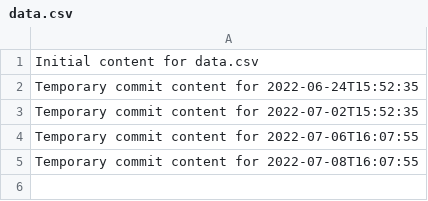
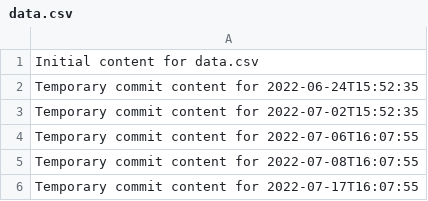
Before and after one commit to Andreiij/beta-718-q, a CSV file: data.csv, drawn as a sheet; the diff names each change by its address in the sheet, - before the commit and + after, or states it on an @@ line.

```diff
--- a/data.csv
+++ b/data.csv
+row 6: Temporary commit content for 2022-07-17T16:07:55
```
